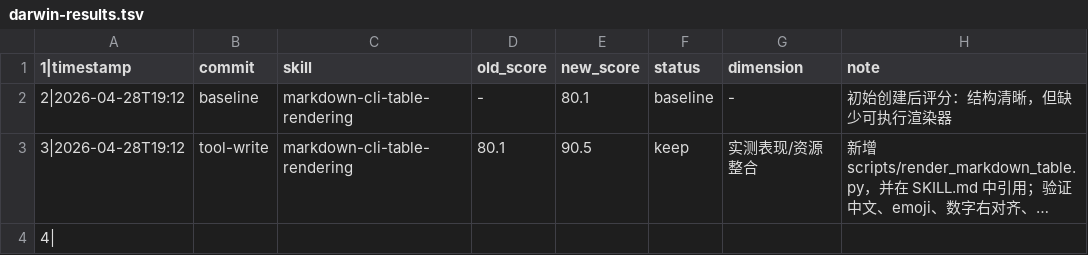
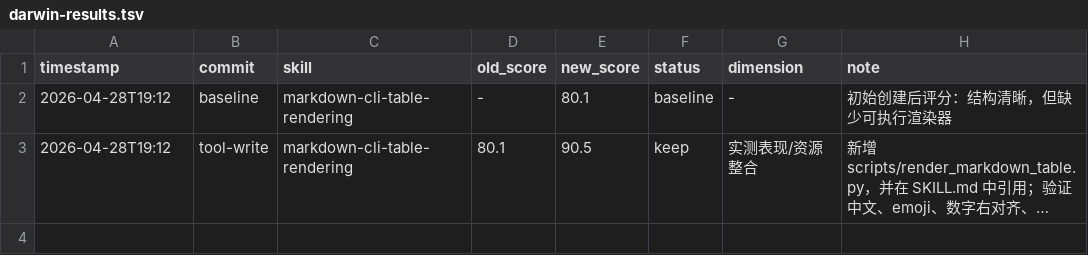
Before and after one commit to ZeRuTian/hermes-skill-markdown-cli-table-rendering, a TSV file: references/darwin-results.tsv, drawn as a sheet; only a part is shown; long unchanged cells end in …; rows hold the shown columns only; the diff names each change by its address in the sheet, - before the commit and + after, or states it on an @@ line.

Commit message:
Fix README table example alignment and copied skill files

```diff
--- a/references/darwin-results.tsv
+++ b/references/darwin-results.tsv
-A1: 1|timestamp
+A1: timestamp
-A2 (timestamp): 2|2026-04-28T19:12
+A2 (timestamp): 2026-04-28T19:12
-A3 (timestamp): 3|2026-04-28T19:12
+A3 (timestamp): 2026-04-28T19:12
-row 4: 4
```
Also changed, not shown: 4 other files.
